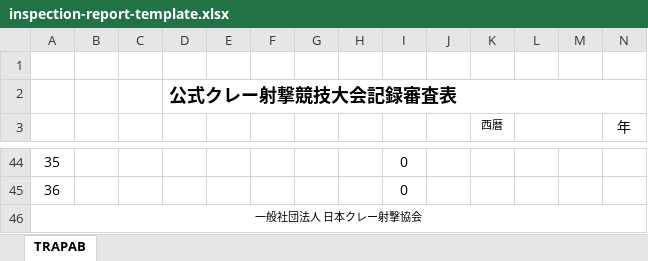
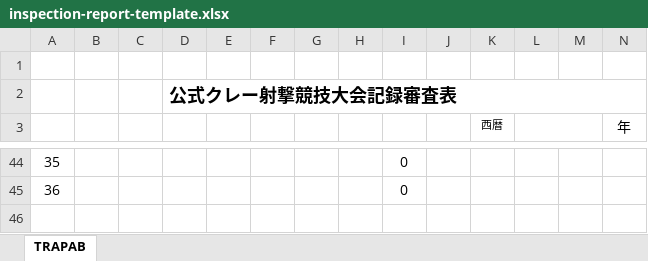
Before and after one commit to matsuo-mitsuhiro/clay-shooting, an Excel workbook: templates/inspection-report-template.xlsx, sheet TRAPAB, drawn as a sheet; only a part is shown, gaps mark what is left out; values as stored, in another font and other column widths than the file's, no borders; charts and pictures not drawn; rows hold the shown columns only; the diff names each change by its address in the sheet, - before the commit and + after, or states it on an @@ line.

```diff
--- a/templates/inspection-report-template.xlsx (sheet TRAPAB)
+++ b/templates/inspection-report-template.xlsx (sheet TRAPAB)
-row 46: 一般社団法人 日本クレー射撃協会
```
Also changed, not shown: hidden cells, 5 other files.
